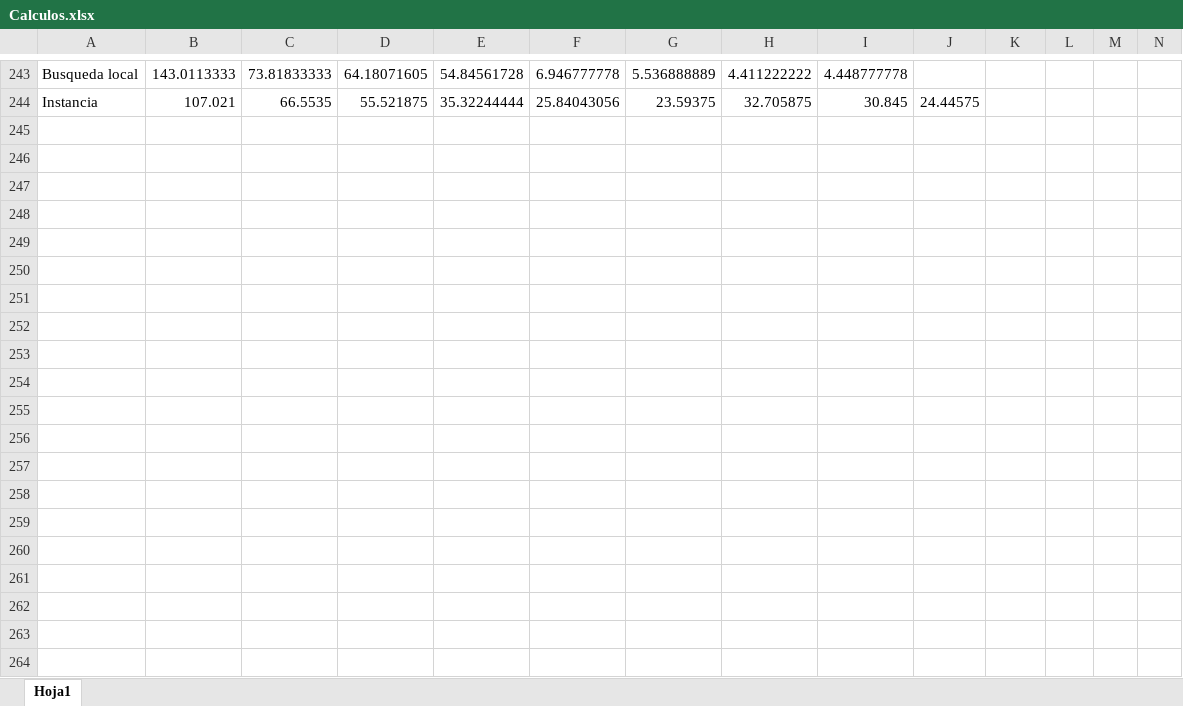
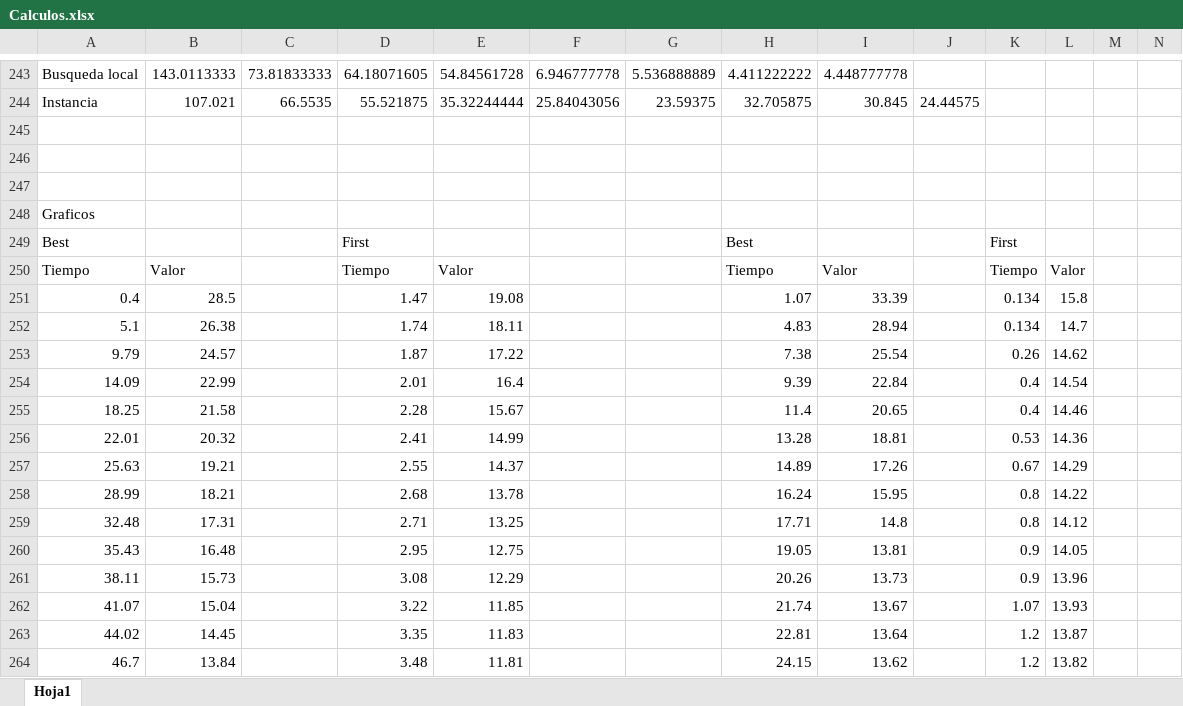
Before and after one commit to valli22/TFG-Algoritmo, an Excel workbook: Calculos.xlsx, sheet Hoja1, drawn as a sheet; only a part is shown, gaps mark what is left out; values as stored, in another font and other column widths than the file's, no borders; charts and pictures not drawn; rows hold the shown columns only; the diff covers the shown part only; the diff names each change by its address in the sheet, - before the commit and + after, or states it on an @@ line.

```diff
--- a/Calculos.xlsx (sheet Hoja1)
+++ b/Calculos.xlsx (sheet Hoja1)
+row 245: (empty)
+row 246: (empty)
+row 247: (empty)
+row 248: Graficos
+row 249: Best |  |  | First |  |  |  | Best |  |  | First
+row 250: Tiempo | Valor |  | Tiempo | Valor |  |  | Tiempo | Valor |  | Tiempo | Valor
+row 251: 0.4 | 28.5 |  | 1.47 | 19.08 |  |  | 1.07 | 33.39 |  | 0.134 | 15.8
+row 252: 5.1 | 26.38 |  | 1.74 | 18.11 |  |  | 4.83 | 28.94 |  | 0.134 | 14.7
+row 253: 9.79 | 24.57 |  | 1.87 | 17.22 |  |  | 7.38 | 25.54 |  | 0.26 | 14.62
+row 254: 14.09 | 22.99 |  | 2.01 | 16.4 |  |  | 9.39 | 22.84 |  | 0.4 | 14.54
+row 255: 18.25 | 21.58 |  | 2.28 | 15.67 |  |  | 11.4 | 20.65 |  | 0.4 | 14.46
+row 256: 22.01 | 20.32 |  | 2.41 | 14.99 |  |  | 13.28 | 18.81 |  | 0.53 | 14.36
+row 257: 25.63 | 19.21 |  | 2.55 | 14.37 |  |  | 14.89 | 17.26 |  | 0.67 | 14.29
+row 258: 28.99 | 18.21 |  | 2.68 | 13.78 |  |  | 16.24 | 15.95 |  | 0.8 | 14.22
+row 259: 32.48 | 17.31 |  | 2.71 | 13.25 |  |  | 17.71 | 14.8 |  | 0.8 | 14.12
+row 260: 35.43 | 16.48 |  | 2.95 | 12.75 |  |  | 19.05 | 13.81 |  | 0.9 | 14.05
+row 261: 38.11 | 15.73 |  | 3.08 | 12.29 |  |  | 20.26 | 13.73 |  | 0.9 | 13.96
+row 262: 41.07 | 15.04 |  | 3.22 | 11.85 |  |  | 21.74 | 13.67 |  | 1.07 | 13.93
+row 263: 44.02 | 14.45 |  | 3.35 | 11.83 |  |  | 22.81 | 13.64 |  | 1.2 | 13.87
+row 264: 46.7 | 13.84 |  | 3.48 | 11.81 |  |  | 24.15 | 13.62 |  | 1.2 | 13.82
```
Also changed, not shown: 33 added rows elsewhere in this sheet, charts or pictures, 5 other files.
